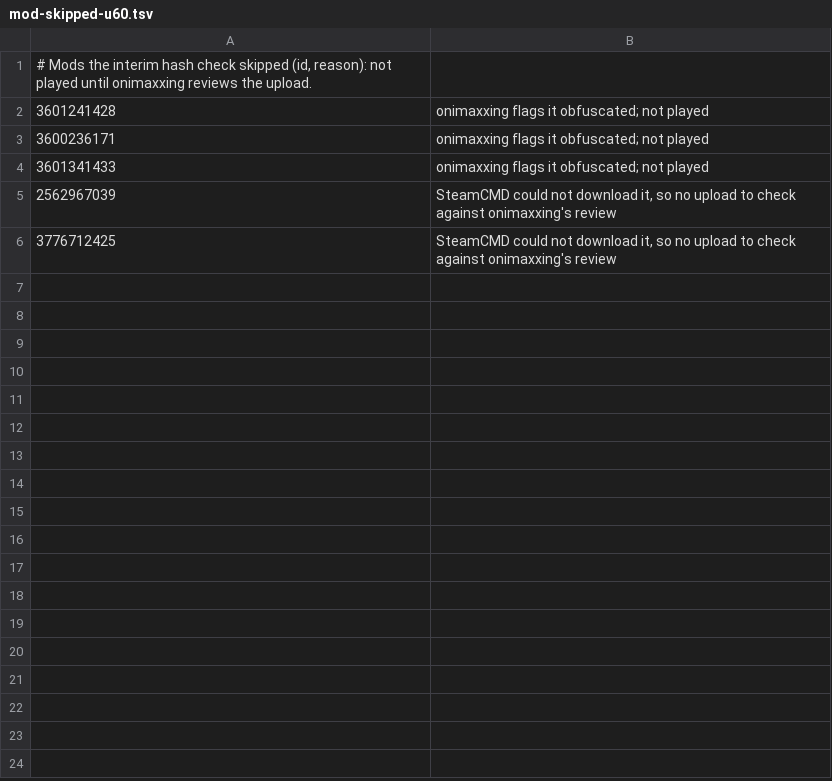
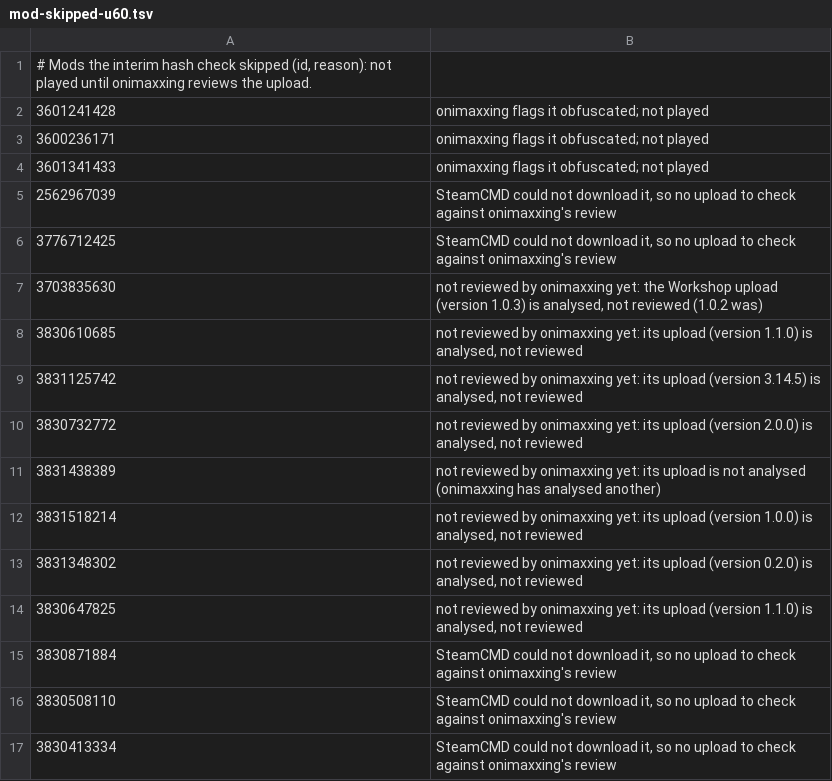
Before and after one commit to tigin-backwards/oni-moono, a TSV file: scripts/mod-skipped-u60.tsv, drawn as a sheet; the diff names each change by its address in the sheet, - before the commit and + after, or states it on an @@ line.

```diff
--- a/scripts/mod-skipped-u60.tsv
+++ b/scripts/mod-skipped-u60.tsv
+row 7: 3703835630 | not reviewed by onimaxxing yet: the Workshop upload (version 1.0.3) is analysed, not reviewed (1.0.2 was)
+row 8: 3830610685 | not reviewed by onimaxxing yet: its upload (version 1.1.0) is analysed, not reviewed
+row 9: 3831125742 | not reviewed by onimaxxing yet: its upload (version 3.14.5) is analysed, not reviewed
+row 10: 3830732772 | not reviewed by onimaxxing yet: its upload (version 2.0.0) is analysed, not reviewed
+row 11: 3831438389 | not reviewed by onimaxxing yet: its upload is not analysed (onimaxxing has analysed another)
+row 12: 3831518214 | not reviewed by onimaxxing yet: its upload (version 1.0.0) is analysed, not reviewed
+row 13: 3831348302 | not reviewed by onimaxxing yet: its upload (version 0.2.0) is analysed, not reviewed
+row 14: 3830647825 | not reviewed by onimaxxing yet: its upload (version 1.1.0) is analysed, not reviewed
+row 15: 3830871884 | SteamCMD could not download it, so no upload to check against onimaxxing's review
+row 16: 3830508110 | SteamCMD could not download it, so no upload to check against onimaxxing's review
+row 17: 3830413334 | SteamCMD could not download it, so no upload to check against onimaxxing's review
```
Also changed, not shown: scripts/mod-catalog-u60.tsv, 13 other files.
